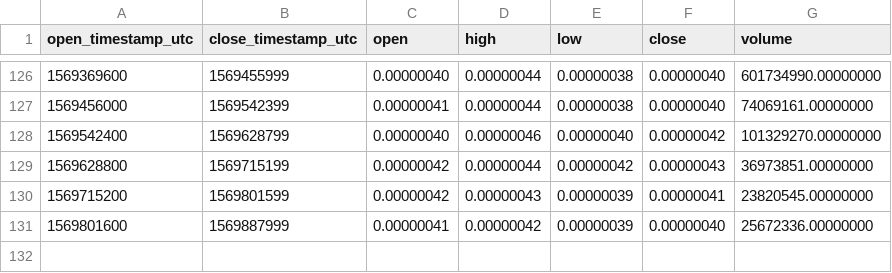
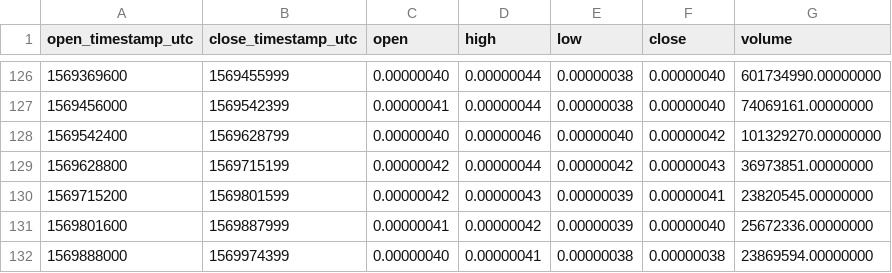
Before and after one commit to cryptobigbro/binance-TFUELBTC, a CSV file: binance-TFUELBTC-1d.csv, drawn as a sheet; only a part is shown, gaps mark what is left out.

```diff
--- a/binance-TFUELBTC-1d.csv
+++ b/binance-TFUELBTC-1d.csv
@@ -131 +131,2 @@ open_timestamp_utc,close_timestamp_utc,open,high,low,close,volume
 1569801600,1569887999,0.00000041,0.00000042,0.00000039,0.00000040,25672336.00000000
+1569888000,1569974399,0.00000040,0.00000041,0.00000038,0.00000038,23869594.00000000
```
Also changed, not shown: binance-TFUELBTC-1h.csv.
